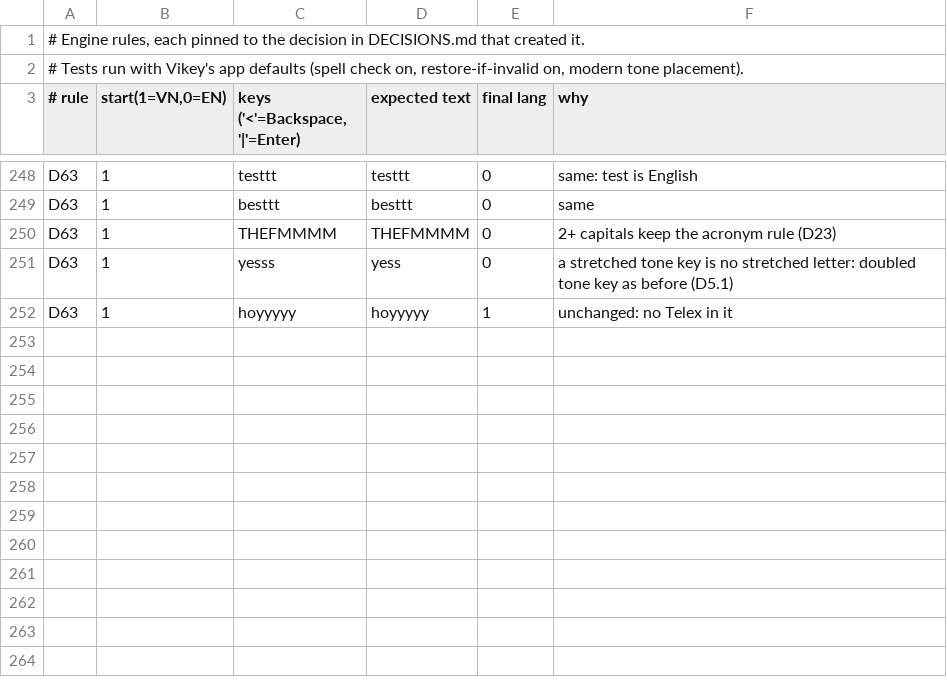
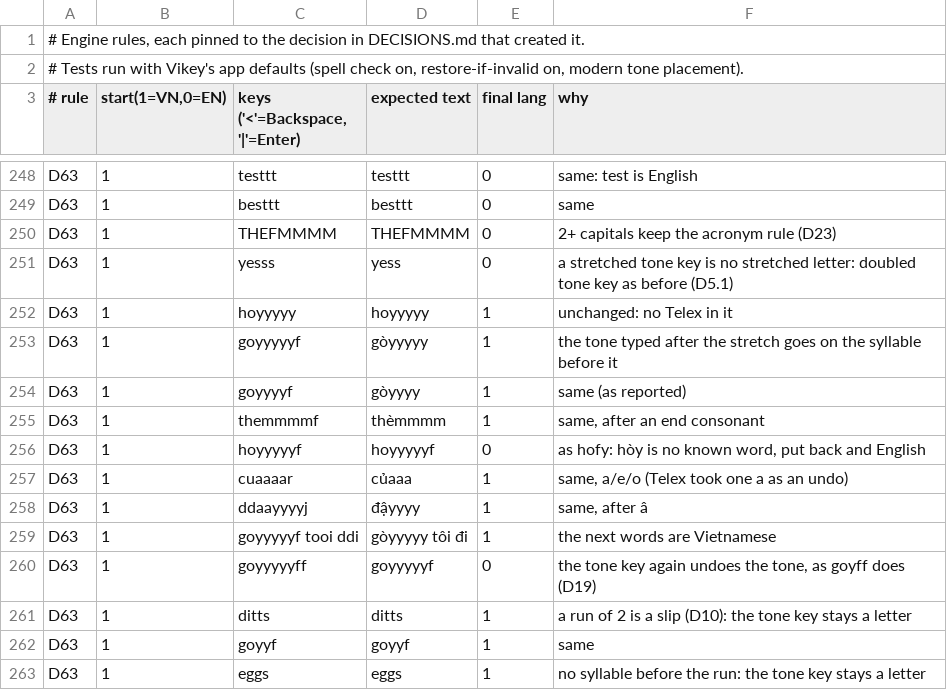
Before and after one commit to lang315/Vikey, a TSV file: Tools/autoswitch/rules/rules.tsv, drawn as a sheet; only a part is shown, gaps mark what is left out; the diff names each change by its address in the sheet, - before the commit and + after, or states it on an @@ line.

```diff
--- a/Tools/autoswitch/rules/rules.tsv
+++ b/Tools/autoswitch/rules/rules.tsv
+row 253: D63 | 1 | goyyyyyf | gòyyyyy | 1 | the tone typed after the stretch goes on the syllable before it
+row 254: D63 | 1 | goyyyyf | gòyyyy | 1 | same (as reported)
+row 255: D63 | 1 | themmmmf | thèmmmm | 1 | same, after an end consonant
+row 256: D63 | 1 | hoyyyyyf | hoyyyyyf | 0 | as hofy: hòy is no known word, put back and English
+row 257: D63 | 1 | cuaaaar | củaaa | 1 | same, a/e/o (Telex took one a as an undo)
+row 258: D63 | 1 | ddaayyyyj | đậyyyy | 1 | same, after â
+row 259: D63 | 1 | goyyyyyf tooi ddi | gòyyyyy tôi đi | 1 | the next words are Vietnamese
+row 260: D63 | 1 | goyyyyyff | goyyyyyf | 0 | the tone key again undoes the tone, as goyff does (D19)
+row 261: D63 | 1 | ditts | ditts | 1 | a run of 2 is a slip (D10): the tone key stays a letter
+row 262: D63 | 1 | goyyf | goyyf | 1 | same
+row 263: D63 | 1 | eggs | eggs | 1 | no syllable before the run: the tone key stays a letter
```
Also changed, not shown: 4 other files.
